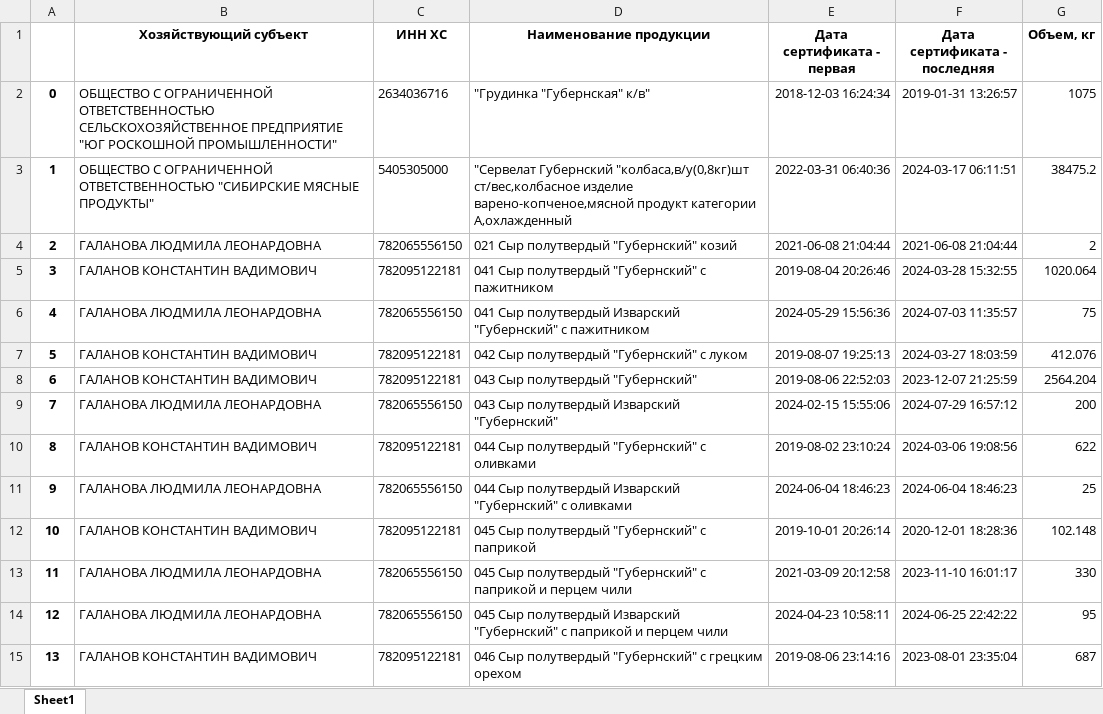
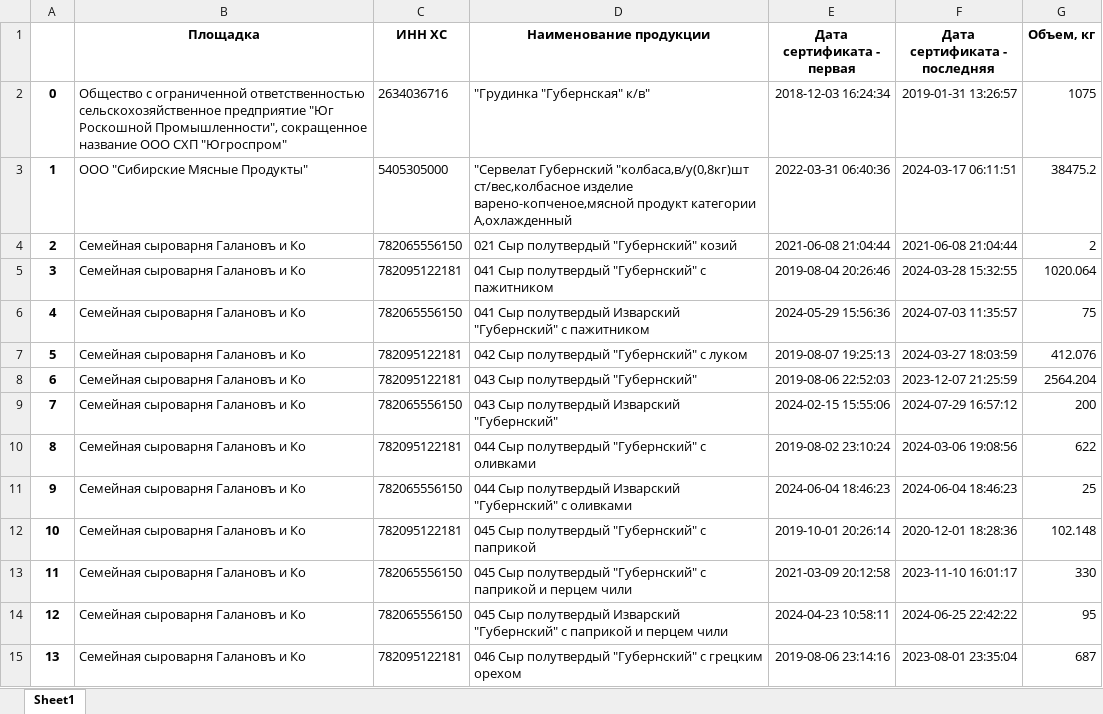
Before and after one commit to paraglideralex/legal-filter, an Excel workbook: gub_filtered_grouped_by_all_in.xlsx, sheet Sheet1, drawn as a sheet; only a part is shown; values as stored, in another font and other column widths than the file's, no borders; the diff covers the shown part only; the diff names each change by its address in the sheet, - before the commit and + after, or states it on an @@ line.

Commit message:
Площадка

```diff
--- a/gub_filtered_grouped_by_all_in.xlsx (sheet Sheet1)
+++ b/gub_filtered_grouped_by_all_in.xlsx (sheet Sheet1)
-B1: Хозяйствующий субъект
+B1: Площадка
-B2 (Площадка): ОБЩЕСТВО С ОГРАНИЧЕННОЙ ОТВЕТСТВЕННОСТЬЮ СЕЛЬСКОХОЗЯЙСТВЕННОЕ ПРЕДПРИЯТИЕ "ЮГ РОСКОШНОЙ ПРОМЫШЛЕННОСТИ"
+B2 (Площадка): Общество с ограниченной ответственностью сельскохозяйственное предприятие "Юг Роскошной Промышленности", сокращенное название ООО СХП "Югроспром"
-B3 (Площадка): ОБЩЕСТВО С ОГРАНИЧЕННОЙ ОТВЕТСТВЕННОСТЬЮ "СИБИРСКИЕ МЯСНЫЕ ПРОДУКТЫ"
+B3 (Площадка): ООО "Сибирские Мясные Продукты"
-B4 (Площадка): ГАЛАНОВА ЛЮДМИЛА ЛЕОНАРДОВНА
+B4 (Площадка): Семейная сыроварня Галановъ и Ко
-B5 (Площадка): ГАЛАНОВ КОНСТАНТИН ВАДИМОВИЧ
+B5 (Площадка): Семейная сыроварня Галановъ и Ко
-B6 (Площадка): ГАЛАНОВА ЛЮДМИЛА ЛЕОНАРДОВНА
+B6 (Площадка): Семейная сыроварня Галановъ и Ко
-B7:B8 (Площадка): ГАЛАНОВ КОНСТАНТИН ВАДИМОВИЧ
+B7:B8 (Площадка): Семейная сыроварня Галановъ и Ко
-B9 (Площадка): ГАЛАНОВА ЛЮДМИЛА ЛЕОНАРДОВНА
+B9 (Площадка): Семейная сыроварня Галановъ и Ко
-B10 (Площадка): ГАЛАНОВ КОНСТАНТИН ВАДИМОВИЧ
+B10 (Площадка): Семейная сыроварня Галановъ и Ко
-B11 (Площадка): ГАЛАНОВА ЛЮДМИЛА ЛЕОНАРДОВНА
+B11 (Площадка): Семейная сыроварня Галановъ и Ко
-B12 (Площадка): ГАЛАНОВ КОНСТАНТИН ВАДИМОВИЧ
+B12 (Площадка): Семейная сыроварня Галановъ и Ко
-B13:B14 (Площадка): ГАЛАНОВА ЛЮДМИЛА ЛЕОНАРДОВНА
+B13:B14 (Площадка): Семейная сыроварня Галановъ и Ко
-B15 (Площадка): ГАЛАНОВ КОНСТАНТИН ВАДИМОВИЧ
+B15 (Площадка): Семейная сыроварня Галановъ и Ко
```
Also changed, not shown: 554 edited cells elsewhere in this sheet, 1 other file.
